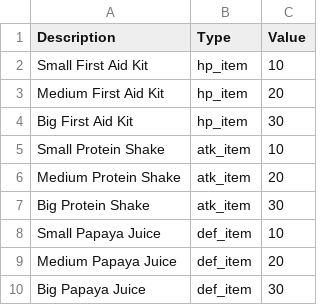
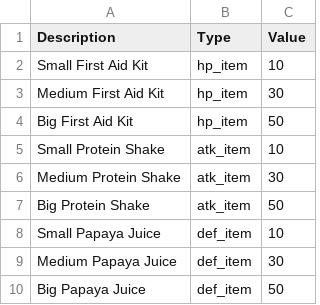
Before and after one commit to RoAlfonsin/text-based-adventure-i, a CSV file: easy_campaign_items.csv, drawn as a sheet.

```diff
--- a/easy_campaign_items.csv
+++ b/easy_campaign_items.csv
@@ -2,9 +2,9 @@ Description,Type,Value
 Small First Aid Kit ,hp_item,10
-Medium First Aid Kit,hp_item,20
-Big First Aid Kit   ,hp_item,30
+Medium First Aid Kit,hp_item,30
+Big First Aid Kit   ,hp_item,50
 Small Protein Shake ,atk_item,10
-Medium Protein Shake,atk_item,20
-Big Protein Shake   ,atk_item,30
+Medium Protein Shake,atk_item,30
+Big Protein Shake   ,atk_item,50
 Small Papaya Juice  ,def_item,10
-Medium Papaya Juice ,def_item,20
-Big Papaya Juice    ,def_item,30
+Medium Papaya Juice ,def_item,30
+Big Papaya Juice    ,def_item,50
```
Also changed, not shown: easy_campaign_gear.csv, easy_campaign_monsters.csv.
